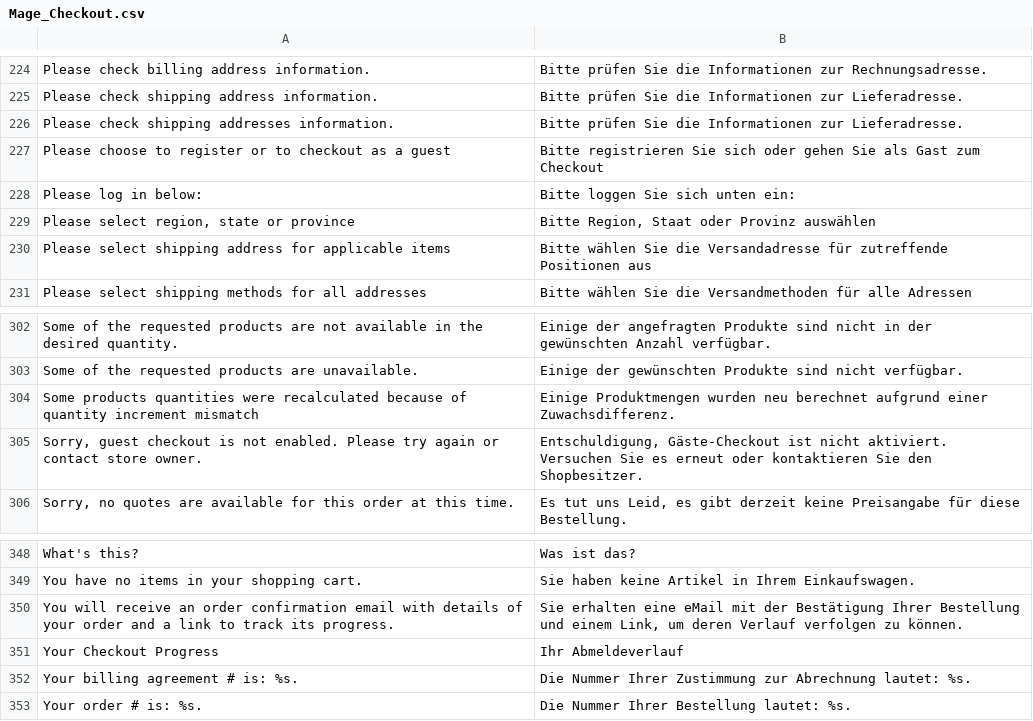
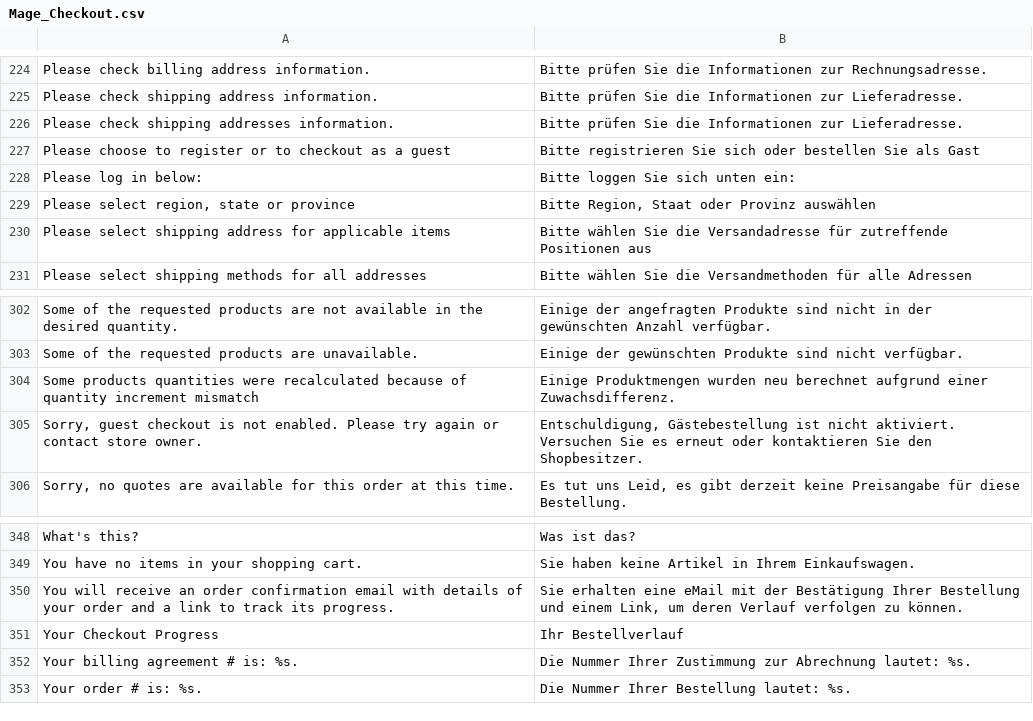
Before and after one commit to hhirsch/magento-core, a CSV file: app/locale/de_DE/Mage_Checkout.csv, drawn as a sheet; only a part is shown, gaps mark what is left out; the diff covers the shown part only.

```diff
--- a/app/locale/de_DE/Mage_Checkout.csv
+++ b/app/locale/de_DE/Mage_Checkout.csv
@@ -226,3 +226,3 @@
 "Please check shipping addresses information.","Bitte prüfen Sie die Informationen zur Lieferadresse."
-"Please choose to register or to checkout as a guest","Bitte registrieren Sie sich oder gehen Sie als Gast zum Checkout"
+"Please choose to register or to checkout as a guest","Bitte registrieren Sie sich oder bestellen Sie als Gast"
 "Please log in below:","Bitte loggen Sie sich unten ein:"
@@ -304,3 +304,3 @@
 "Some products quantities were recalculated because of quantity increment mismatch","Einige Produktmengen wurden neu berechnet aufgrund einer Zuwachsdifferenz."
-"Sorry, guest checkout is not enabled. Please try again or contact store owner.","Entschuldigung, Gäste-Checkout ist nicht aktiviert. Versuchen Sie es erneut oder kontaktieren Sie den Shopbesitzer."
+"Sorry, guest checkout is not enabled. Please try again or contact store owner.","Entschuldigung, Gästebestellung ist nicht aktiviert. Versuchen Sie es erneut oder kontaktieren Sie den Shopbesitzer."
 "Sorry, no quotes are available for this order at this time.","Es tut uns Leid, es gibt derzeit keine Preisangabe für diese Bestellung."
@@ -350,3 +350,3 @@
 "You will receive an order confirmation email with details of your order and a link to track its progress.","Sie erhalten eine eMail mit der Bestätigung Ihrer Bestellung und einem Link, um deren Verlauf verfolgen zu können."
-"Your Checkout Progress","Ihr Abmeldeverlauf"
+"Your Checkout Progress","Ihr Bestellverlauf"
 "Your billing agreement # is: %s.","Die Nummer Ihrer Zustimmung zur Abrechnung lautet: %s."
```
Also changed, not shown: 11 edited cells elsewhere in this file.
